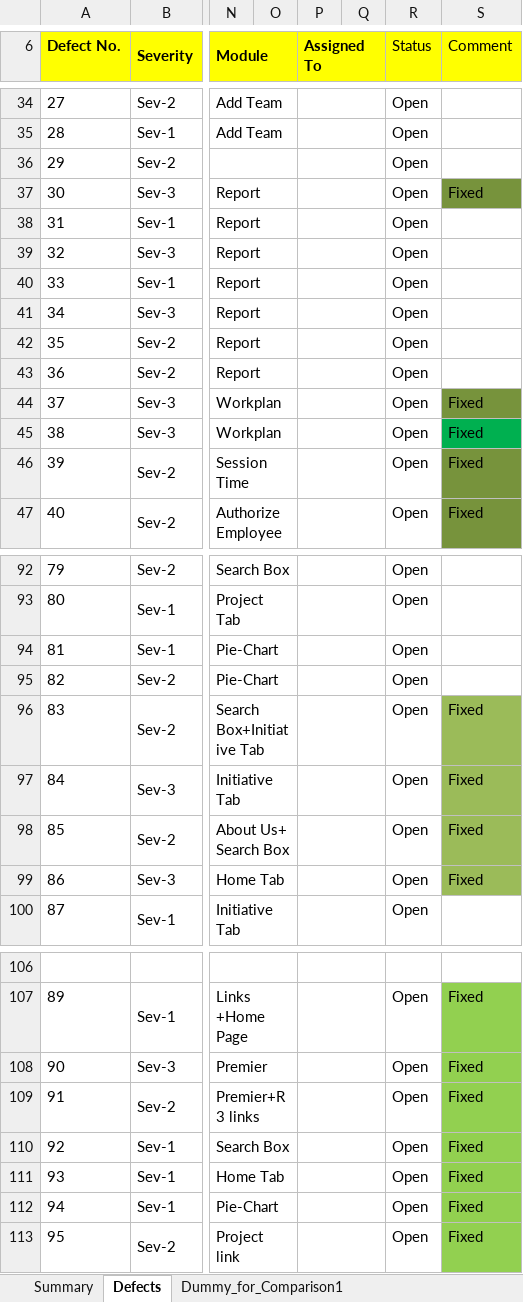
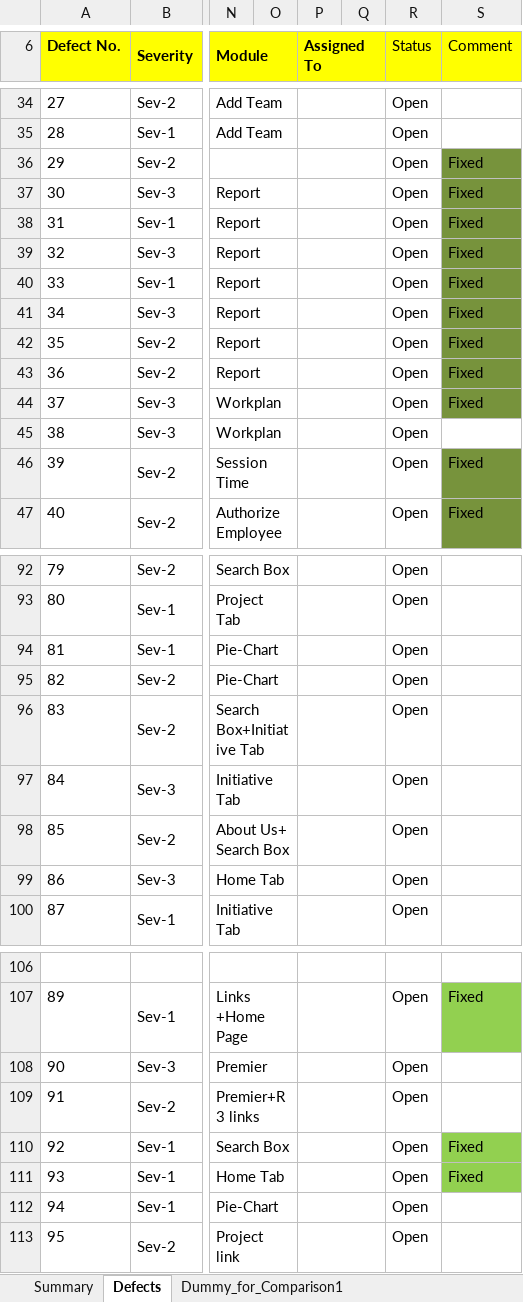
Before and after one commit to nitin2402/accentureaserocks, an Excel workbook: src/com/accenture/tmt/Quality_Tracker/TMT_Defect_List & Summary.xlsx, sheet Defects, drawn as a sheet; only a part is shown, gaps mark what is left out; values as stored, in another font and other column widths than the file's, no borders; the diff covers the shown part only; the diff names each change by its address in the sheet, - before the commit and + after, or states it on an @@ line.

Commit message:
ReportDefects :suchi

```diff
--- a/src/com/accenture/tmt/Quality_Tracker/TMT_Defect_List & Summary.xlsx (sheet Defects)
+++ b/src/com/accenture/tmt/Quality_Tracker/TMT_Defect_List & Summary.xlsx (sheet Defects)
-S36 (Comment): (empty)
+S36 (Comment): Fixed
-S36 fill: none
+S36 fill: #77933C
-S38:S43 (Comment): (empty)
+S38:S43 (Comment): Fixed
-S38:S43 fill: none
+S38:S43 fill: #77933C
-S45 (Comment): Fixed
+S45 (Comment): (empty)
-S45 fill: #00B050
+S45 fill: none
-S96:S99 (Comment): Fixed
+S96:S99 (Comment): (empty)
-S96:S99 fill: #9BBB59
+S96:S99 fill: none
-S108:S109 (Comment): Fixed
+S108:S109 (Comment): (empty)
-S108:S109 fill: #92D050
+S108:S109 fill: none
-S112:S113 (Comment): Fixed
+S112:S113 (Comment): (empty)
-S112:S113 fill: #92D050
+S112:S113 fill: none
```
Also changed, not shown: 5 edited cells and cell formats elsewhere in this sheet.
